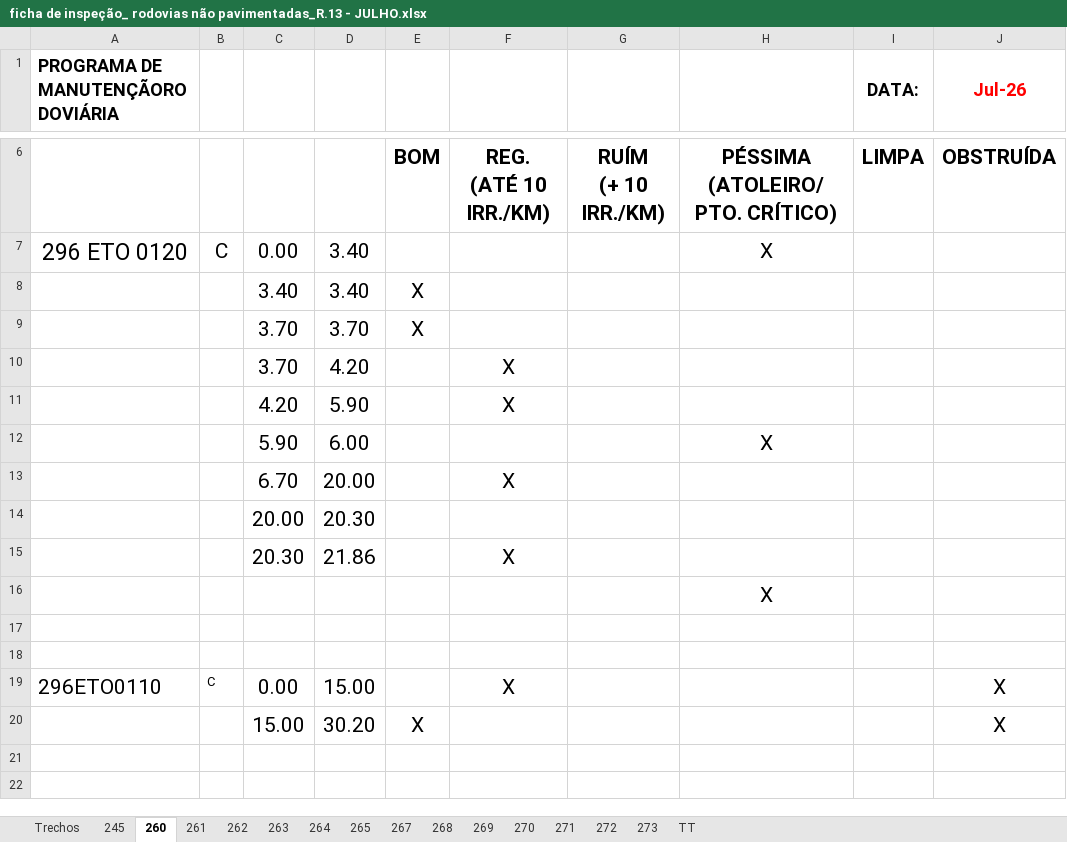
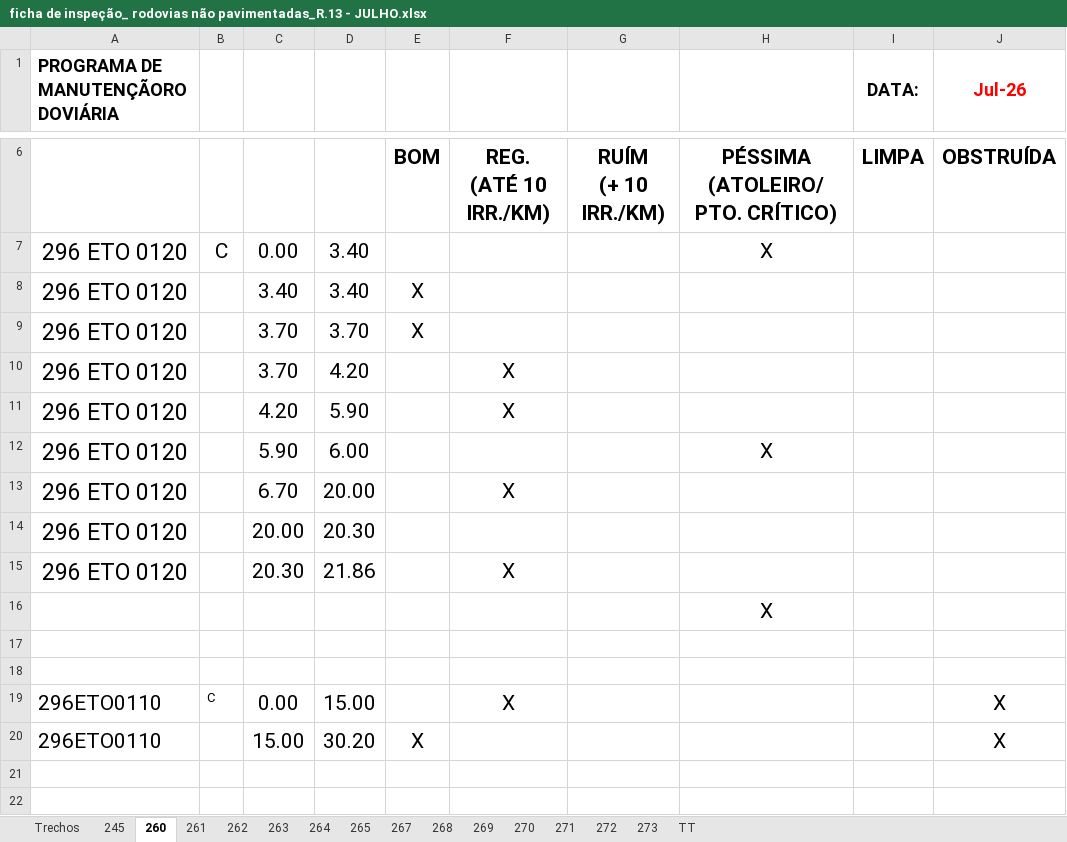
Before and after one commit to fernanda1997-pj/ficha-inspe-o, an Excel workbook: fichas/LOTE 04/JULHO/ficha de inspeção_ rodovias não pavimentadas_R.13 - JULHO.xlsx, sheet 260, drawn as a sheet; only a part is shown, gaps mark what is left out; values as stored, in another font and other column widths than the file's, no borders; charts and pictures not drawn; the diff names each change by its address in the sheet, - before the commit and + after, or states it on an @@ line.

```diff
--- a/fichas/LOTE 04/JULHO/ficha de inspeção_ rodovias não pavimentadas_R.13 - JULHO.xlsx (sheet 260)
+++ b/fichas/LOTE 04/JULHO/ficha de inspeção_ rodovias não pavimentadas_R.13 - JULHO.xlsx (sheet 260)
-A8:A15 (PROGRAMA DE MANUTENÇÃORODOVIÁRIA): (empty)
+A8:A15 (PROGRAMA DE MANUTENÇÃORODOVIÁRIA): 296 ETO 0120
-A20 (PROGRAMA DE MANUTENÇÃORODOVIÁRIA): (empty)
+A20 (PROGRAMA DE MANUTENÇÃORODOVIÁRIA): 296ETO0110
```
Also changed, not shown: sheet 272, sheet 264, sheet 263, sheet 261, sheet 271, sheet 262, 2 more sheets, 2 other files.
